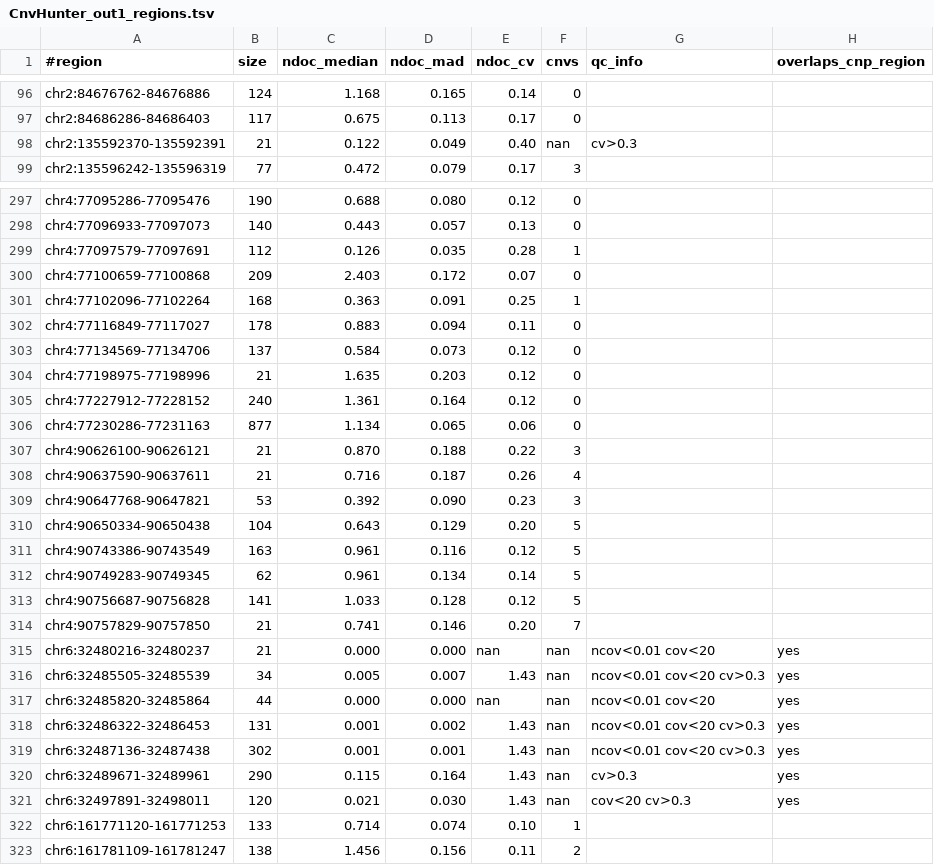
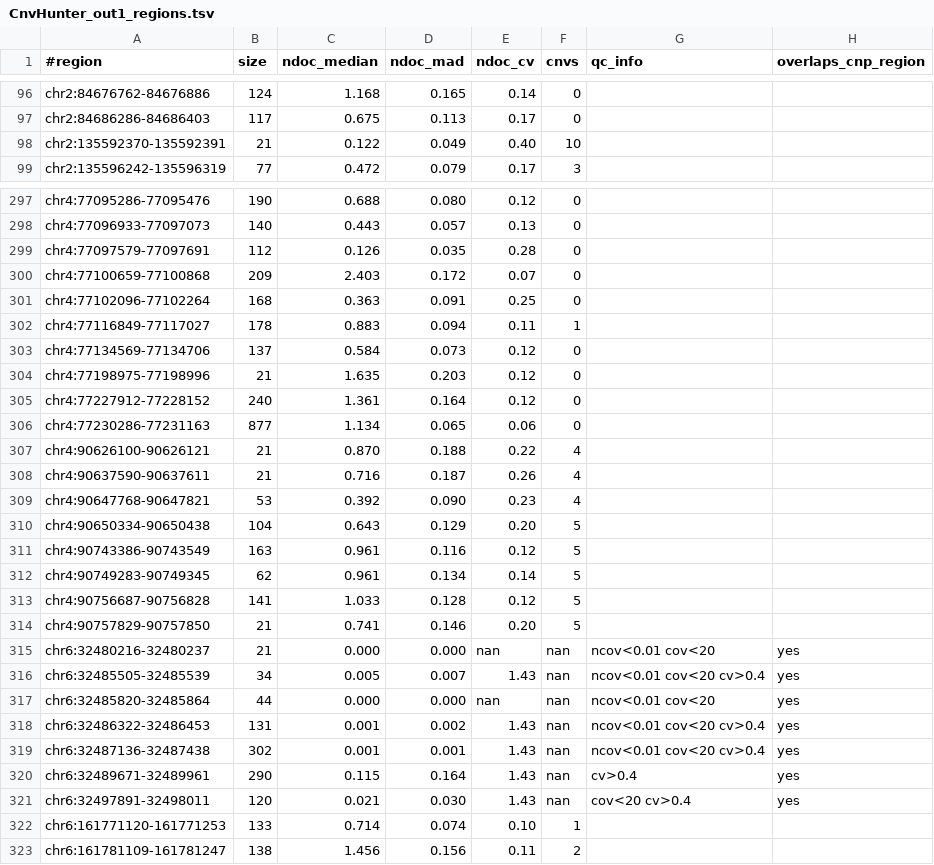
Before and after one commit to imgag/ngs-bits, a TSV file: src/tools-TEST/data_out/CnvHunter_out1_regions.tsv, drawn as a sheet; only a part is shown, gaps mark what is left out; the diff covers the shown part only.

```diff
--- a/src/tools-TEST/data_out/CnvHunter_out1_regions.tsv
+++ b/src/tools-TEST/data_out/CnvHunter_out1_regions.tsv
@@ -97,3 +97,3 @@ chr2:84676762-84676886	124	1.168	0.165	0.14	0
 chr2:84686286-84686403	117	0.675	0.113	0.17	0		
-chr2:135592370-135592391	21	0.122	0.049	0.40	nan	cv>0.3 	
+chr2:135592370-135592391	21	0.122	0.049	0.40	10		
 chr2:135596242-135596319	77	0.472	0.079	0.17	3		
@@ -298,6 +298,6 @@ chr4:77095286-77095476	190	0.688	0.080	0.12	0
 chr4:77096933-77097073	140	0.443	0.057	0.13	0		
-chr4:77097579-77097691	112	0.126	0.035	0.28	1		
+chr4:77097579-77097691	112	0.126	0.035	0.28	0		
 chr4:77100659-77100868	209	2.403	0.172	0.07	0		
-chr4:77102096-77102264	168	0.363	0.091	0.25	1		
-chr4:77116849-77117027	178	0.883	0.094	0.11	0		
+chr4:77102096-77102264	168	0.363	0.091	0.25	0		
+chr4:77116849-77117027	178	0.883	0.094	0.11	1		
 chr4:77134569-77134706	137	0.584	0.073	0.12	0		
@@ -306,5 +306,5 @@ chr4:77227912-77228152	240	1.361	0.164	0.12	0
 chr4:77230286-77231163	877	1.134	0.065	0.06	0		
-chr4:90626100-90626121	21	0.870	0.188	0.22	3		
+chr4:90626100-90626121	21	0.870	0.188	0.22	4		
 chr4:90637590-90637611	21	0.716	0.187	0.26	4		
-chr4:90647768-90647821	53	0.392	0.090	0.23	3		
+chr4:90647768-90647821	53	0.392	0.090	0.23	4		
 chr4:90650334-90650438	104	0.643	0.129	0.20	5		
@@ -313,10 +313,10 @@ chr4:90749283-90749345	62	0.961	0.134	0.14	5
 chr4:90756687-90756828	141	1.033	0.128	0.12	5		
-chr4:90757829-90757850	21	0.741	0.146	0.20	7		
+chr4:90757829-90757850	21	0.741	0.146	0.20	5		
 chr6:32480216-32480237	21	0.000	0.000	nan	nan	ncov<0.01 cov<20 	yes
-chr6:32485505-32485539	34	0.005	0.007	1.43	nan	ncov<0.01 cov<20 cv>0.3 	yes
+chr6:32485505-32485539	34	0.005	0.007	1.43	nan	ncov<0.01 cov<20 cv>0.4 	yes
 chr6:32485820-32485864	44	0.000	0.000	nan	nan	ncov<0.01 cov<20 	yes
-chr6:32486322-32486453	131	0.001	0.002	1.43	nan	ncov<0.01 cov<20 cv>0.3 	yes
-chr6:32487136-32487438	302	0.001	0.001	1.43	nan	ncov<0.01 cov<20 cv>0.3 	yes
-chr6:32489671-32489961	290	0.115	0.164	1.43	nan	cv>0.3 	yes
-chr6:32497891-32498011	120	0.021	0.030	1.43	nan	cov<20 cv>0.3 	yes
+chr6:32486322-32486453	131	0.001	0.002	1.43	nan	ncov<0.01 cov<20 cv>0.4 	yes
+chr6:32487136-32487438	302	0.001	0.001	1.43	nan	ncov<0.01 cov<20 cv>0.4 	yes
+chr6:32489671-32489961	290	0.115	0.164	1.43	nan	cv>0.4 	yes
+chr6:32497891-32498011	120	0.021	0.030	1.43	nan	cov<20 cv>0.4 	yes
 chr6:161771120-161771253	133	0.714	0.074	0.10	1		
```
Also changed, not shown: 97 edited cells elsewhere in this file, src/tools-TEST/data_out/CnvHunter_out1.tsv, src/tools-TEST/data_out/CnvHunter_out1_debug.tsv, 6 other files.
